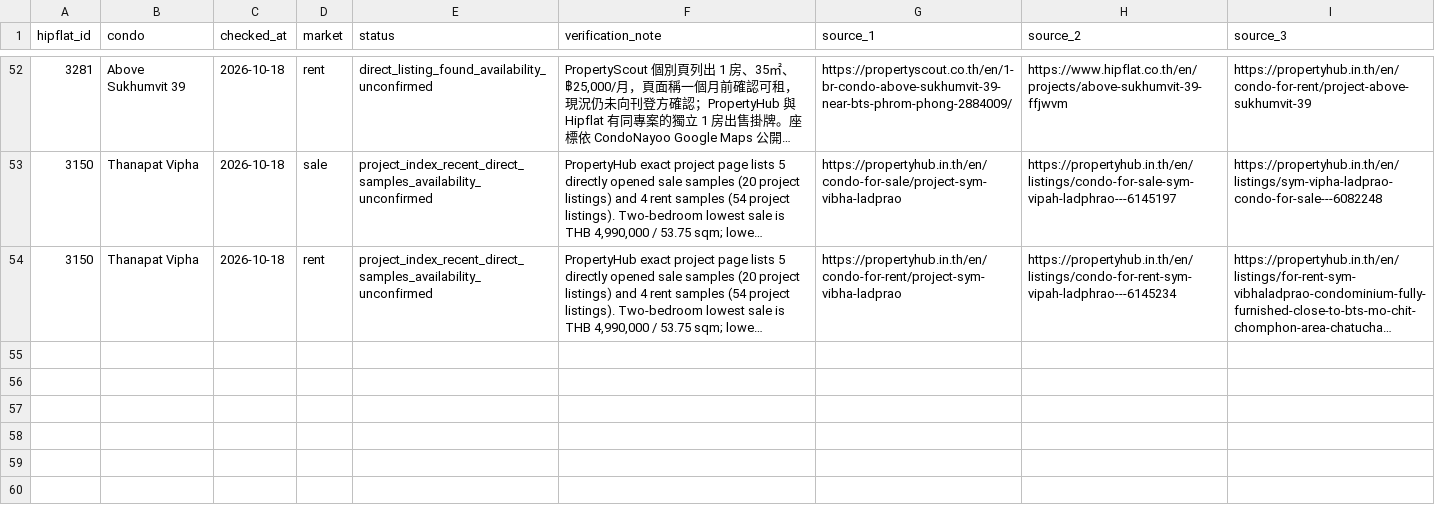
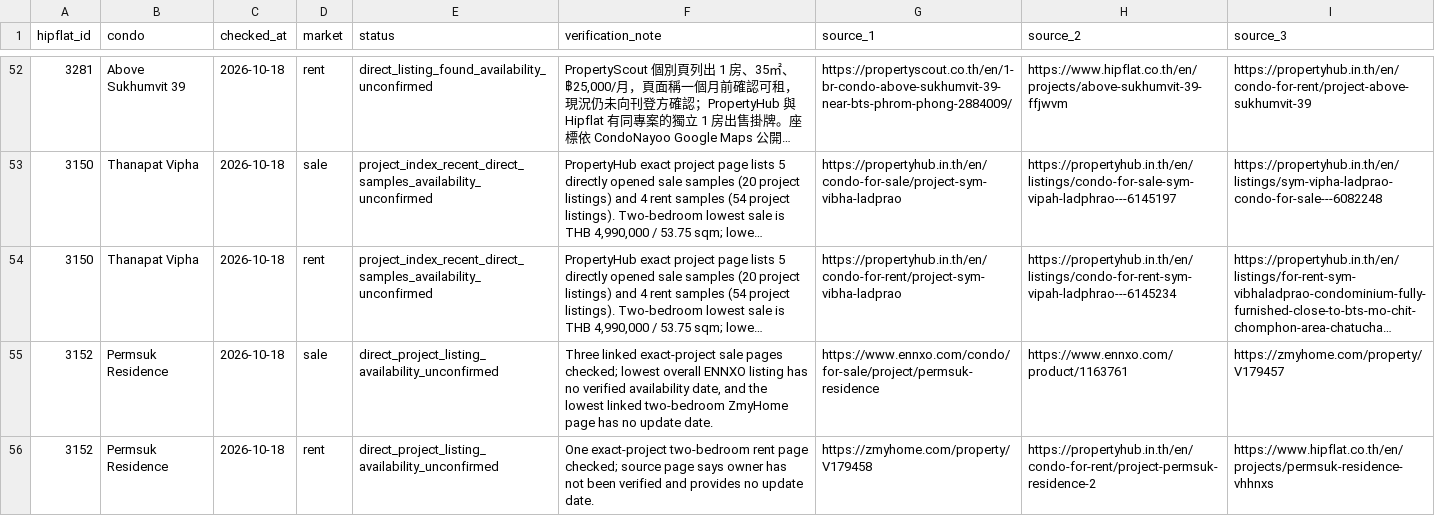
Before and after one commit to RainyMan/bangkok-condo-map, a CSV file: reports/listing-availability-checks-2026-10-18.csv, drawn as a sheet; only a part is shown, gaps mark what is left out; long unchanged cells end in …; the diff names each change by its address in the sheet, - before the commit and + after, or states it on an @@ line.

Commit message:
Update Site source

```diff
--- a/reports/listing-availability-checks-2026-10-18.csv
+++ b/reports/listing-availability-checks-2026-10-18.csv
+row 55: 3152 | Permsuk Residence | 2026-10-18 | sale | direct_project_listing_availability_unconfirmed | Three linked exact-project sale pages checked; lowest overall ENNXO listing has no verified availability date, and the lowest linked two-bedroom ZmyHome page has no update date. | https://www.ennxo.com/condo/for-sale/project/permsuk-residence | https://www.ennxo.com/product/1163761 | https://zmyhome.com/property/V179457
+row 56: 3152 | Permsuk Residence | 2026-10-18 | rent | direct_project_listing_availability_unconfirmed | One exact-project two-bedroom rent page checked; source page says owner has not been verified and provides no update date. | https://zmyhome.com/property/V179458 | https://propertyhub.in.th/en/condo-for-rent/project-permsuk-residence-2 | https://www.hipflat.co.th/en/projects/permsuk-residence-vhhnxs
```
Also changed, not shown: 7 other files.
